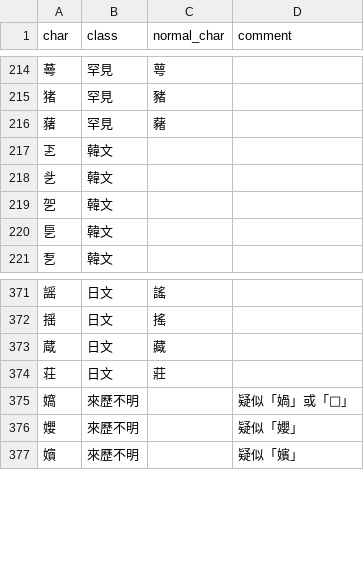
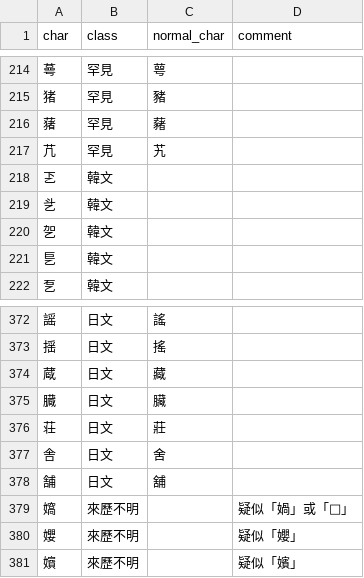
Before and after one commit to CanCLID/rime-cantonese-upstream, a CSV file: variant.csv, drawn as a sheet; only a part is shown, gaps mark what is left out; the diff names each change by its address in the sheet, - before the commit and + after, or states it on an @@ line.

Commit message:
新增異體字

```diff
--- a/variant.csv
+++ b/variant.csv
+row 217: 芁 | 罕見 | 艽
+row 375: 臓 | 日文 | 臟
+row 377: 舎 | 日文 | 舍
+row 378: 舗 | 日文 | 舖
```
